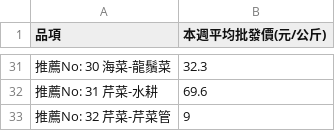
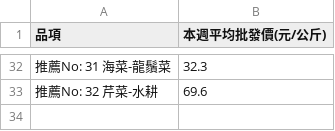
Before and after one commit to buffett0323/IMV_NTU_2024, a CSV file: server/vege_prices.csv, drawn as a sheet; only a part is shown, gaps mark what is left out; the diff covers the shown part only.

```diff
--- a/server/vege_prices.csv
+++ b/server/vege_prices.csv
@@ -31,3 +32,2 @@
-推薦No: 30                                    海菜-龍鬚菜,32.3
-推薦No: 31                                    芹菜-水耕,69.6
-推薦No: 32                                    芹菜-芹菜管,9
+推薦No: 31                                    海菜-龍鬚菜,32.3
+推薦No: 32                                    芹菜-水耕,69.6
```
Also changed, not shown: 9 added rows, 8 removed rows and 15 edited cells elsewhere in this file, 3 other files.
